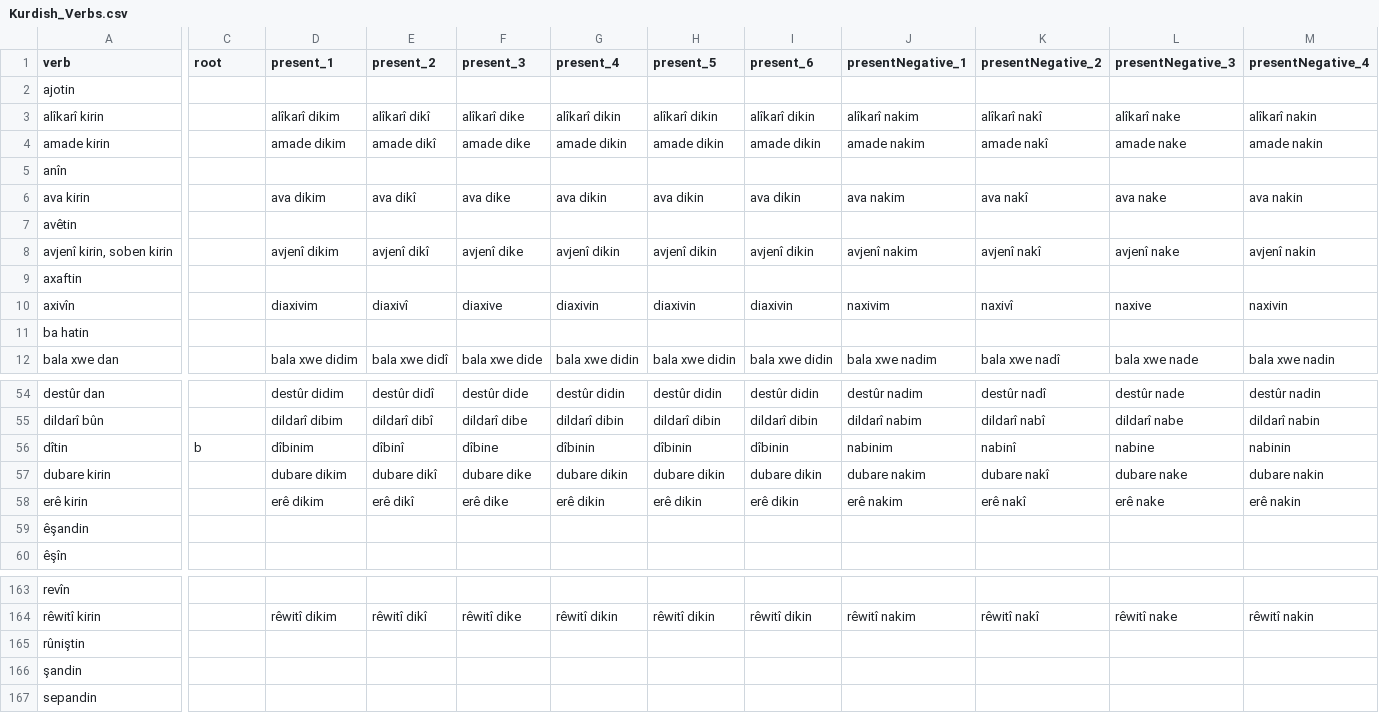
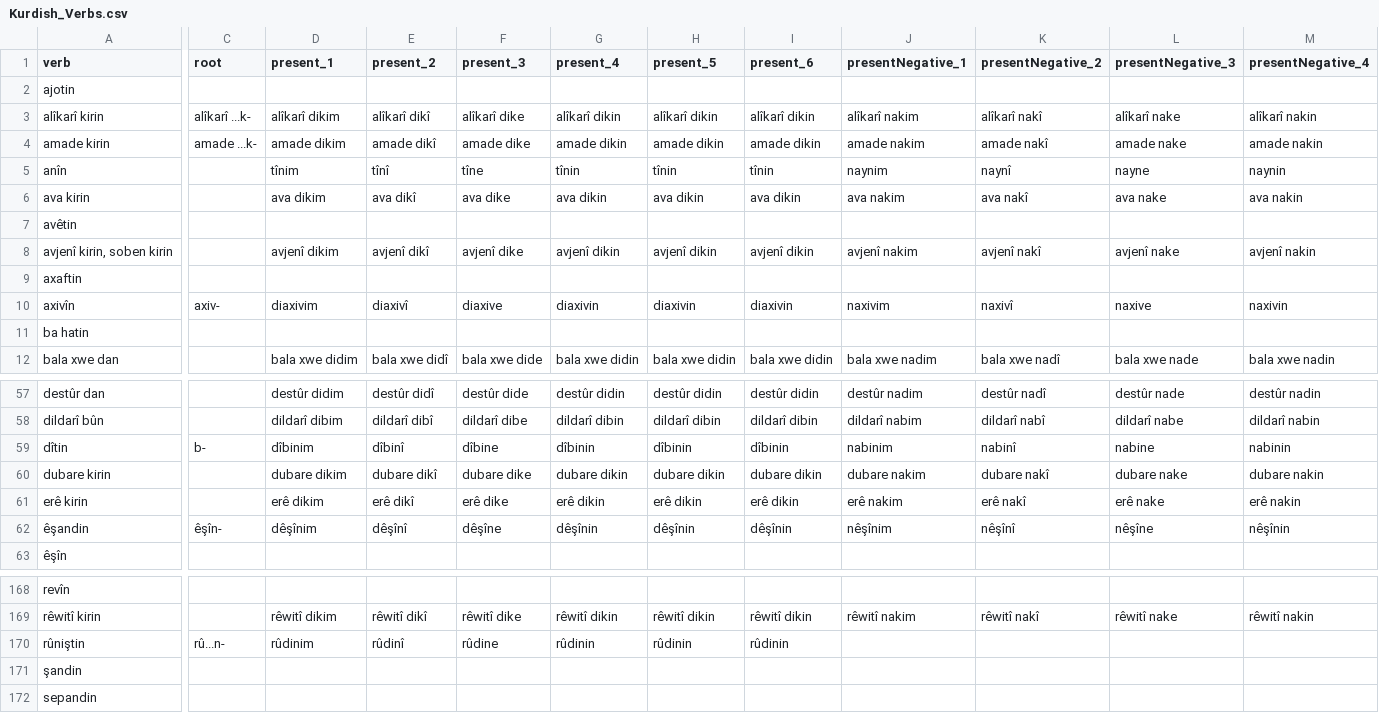
Before and after one commit to eylul-horozoglu/kurdish-conjugator, a CSV file: Kurdish_Verbs.csv, drawn as a sheet; only a part is shown, gaps mark what is left out; addresses are those after the commit; the diff covers the shown part only; the diff names each change by its address in the sheet, - before the commit and + after, or states it on an @@ line.

```diff
--- a/Kurdish_Verbs.csv
+++ b/Kurdish_Verbs.csv
-C3 (root): (empty)
+C3 (root): alîkarî ...k-
-C4 (root): (empty)
+C4 (root): amade ...k-
-D5 (present_1): (empty)
+D5 (present_1): tînim
-E5 (present_2): (empty)
+E5 (present_2): tînî
-F5 (present_3): (empty)
+F5 (present_3): tîne
-G5 (present_4): (empty)
+G5 (present_4): tînin
-H5 (present_5): (empty)
+H5 (present_5): tînin
-I5 (present_6): (empty)
+I5 (present_6): tînin
-J5 (presentNegative_1): (empty)
+J5 (presentNegative_1): naynim
-K5 (presentNegative_2): (empty)
+K5 (presentNegative_2): naynî
-L5 (presentNegative_3): (empty)
+L5 (presentNegative_3): nayne
-M5 (presentNegative_4): (empty)
+M5 (presentNegative_4): naynin
-C10 (root): (empty)
+C10 (root): axiv-
-C59 (root): b
+C59 (root): b-
-C62 (root): (empty)
+C62 (root): êşîn-
-D62 (present_1): (empty)
+D62 (present_1): dêşînim
-E62 (present_2): (empty)
+E62 (present_2): dêşînî
-F62 (present_3): (empty)
+F62 (present_3): dêşîne
-G62 (present_4): (empty)
+G62 (present_4): dêşînin
-H62 (present_5): (empty)
+H62 (present_5): dêşînin
-I62 (present_6): (empty)
+I62 (present_6): dêşînin
-J62 (presentNegative_1): (empty)
+J62 (presentNegative_1): nêşînim
-K62 (presentNegative_2): (empty)
+K62 (presentNegative_2): nêşînî
-L62 (presentNegative_3): (empty)
+L62 (presentNegative_3): nêşîne
-M62 (presentNegative_4): (empty)
+M62 (presentNegative_4): nêşînin
-C170 (root): (empty)
+C170 (root): rû...n-
-D170 (present_1): (empty)
+D170 (present_1): rûdinim
-E170 (present_2): (empty)
+E170 (present_2): rûdinî
-F170 (present_3): (empty)
+F170 (present_3): rûdine
-G170 (present_4): (empty)
+G170 (present_4): rûdinin
-H170 (present_5): (empty)
+H170 (present_5): rûdinin
-I170 (present_6): (empty)
+I170 (present_6): rûdinin
```
Also changed, not shown: 5 added rows, 1 moved row and 62 edited cells elsewhere in this file.
